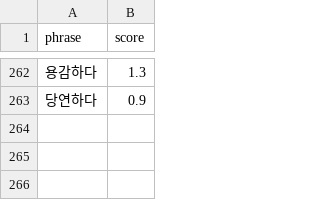
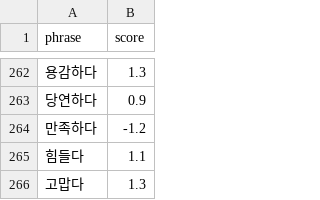
Before and after one commit to ericyum/tour_agent, a CSV file: dic/adjectives.csv, drawn as a sheet; only a part is shown, gaps mark what is left out; the diff names each change by its address in the sheet, - before the commit and + after, or states it on an @@ line.

```diff
--- a/dic/adjectives.csv
+++ b/dic/adjectives.csv
+row 264: 만족하다 | -1.2
+row 265: 힘들다 | 1.1
+row 266: 고맙다 | 1.3
```
Also changed, not shown: dic/sentiment_nouns.csv, 1 other file.
